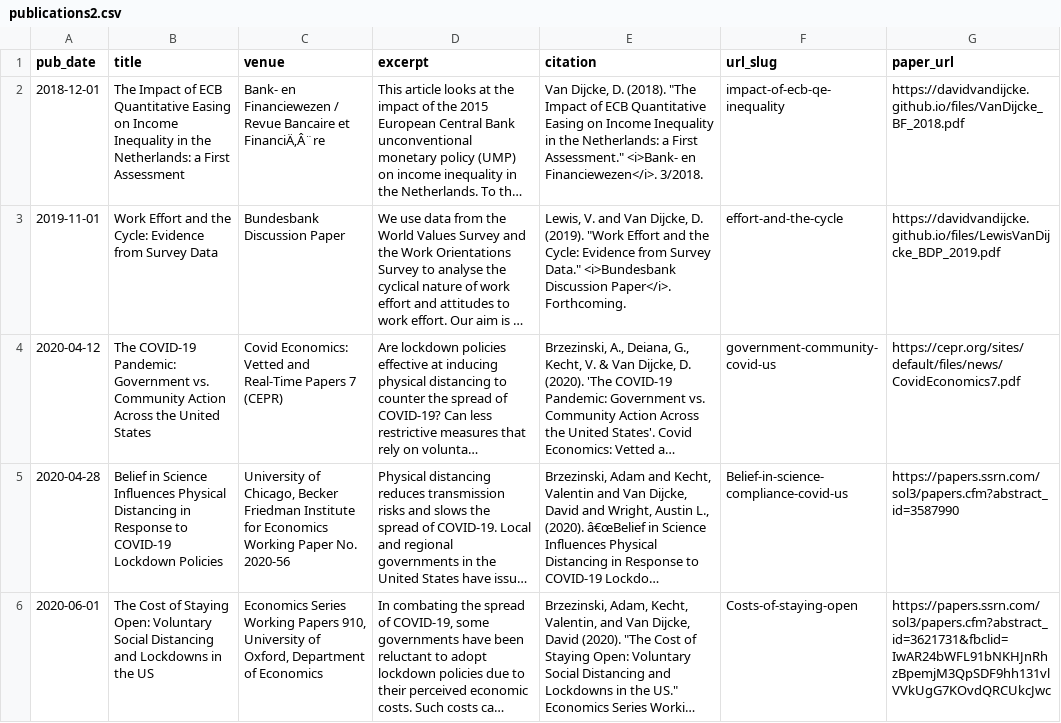
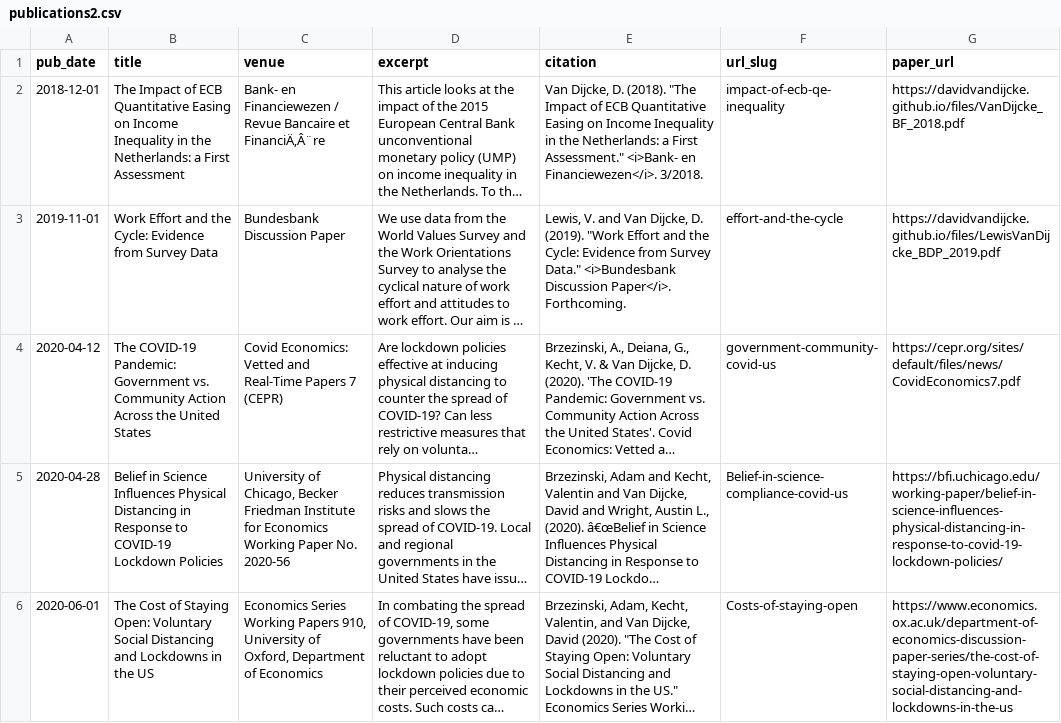
Before and after one commit to Davidvandijcke/davidvandijcke.github.io, a CSV file: markdown_generator/publications2.csv, drawn as a sheet; only a part is shown; long unchanged cells end in …; the diff covers the shown part only; the diff names each change by its address in the sheet, - before the commit and + after, or states it on an @@ line.

Commit message:
added mask paper

```diff
--- a/markdown_generator/publications2.csv
+++ b/markdown_generator/publications2.csv
-G5 (paper_url): https://papers.ssrn.com/sol3/papers.cfm?abstract_id=3587990
+G5 (paper_url): https://bfi.uchicago.edu/working-paper/belief-in-science-influences-physical-distancing-in-response-to-covid-19-lockdown-policies/
-G6 (paper_url): https://papers.ssrn.com/sol3/papers.cfm?abstract_id=3621731&fbclid=IwAR24bWFL91bNKHJnRhzBpemjM3QpSDF9hh131vlVVkUgG7KOvdQRCUkcJwc
+G6 (paper_url): https://www.economics.ox.ac.uk/department-of-economics-discussion-paper-series/the-cost-of-staying-open-voluntary-social-distancing-and-lockdowns-in-the-us
```
Also changed, not shown: 1 added row and 1 edited cell elsewhere in this file, 5 other files.
